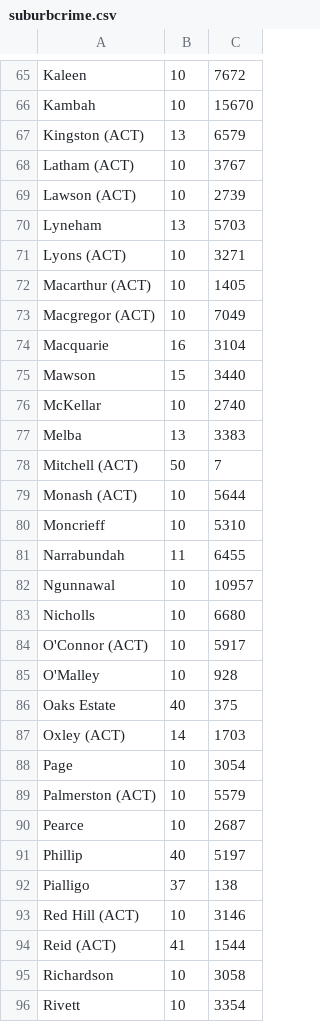
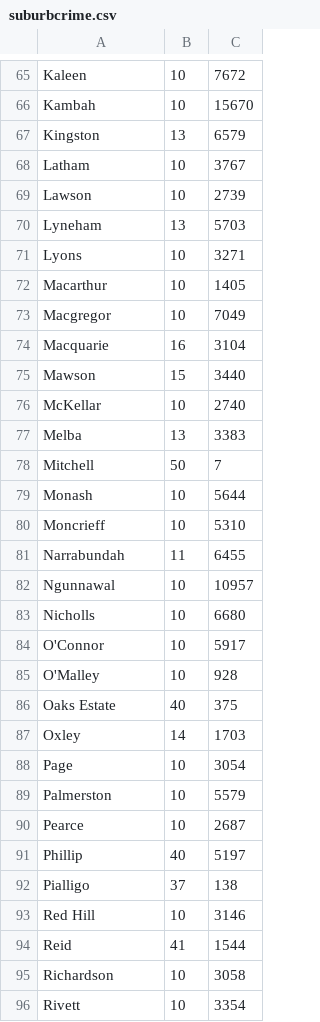
Before and after one commit to LachlanJW/house_price_estimator, a CSV file: ReferenceData/suburbcrime.csv, drawn as a sheet; only a part is shown, gaps mark what is left out; the diff covers the shown part only.

Commit message:
Close to finished adding crime and suburb stats to suburbs to improve house price predictions. Last bug to fix is where a suburb does not have crime data available, line 175 of suburbscores is currently an except

```diff
--- a/ReferenceData/suburbcrime.csv
+++ b/ReferenceData/suburbcrime.csv
@@ -66,9 +66,9 @@ Kaleen,10,7672,
 Kambah,10,15670,
-Kingston (ACT),13,6579,
-Latham (ACT),10,3767,
-Lawson (ACT),10,2739,
+Kingston,13,6579,
+Latham,10,3767,
+Lawson,10,2739,
 Lyneham,13,5703,
-Lyons (ACT),10,3271,
-Macarthur (ACT),10,1405,
-Macgregor (ACT),10,7049,
+Lyons,10,3271,
+Macarthur,10,1405,
+Macgregor,10,7049,
 Macquarie,16,3104,
@@ -77,4 +77,4 @@ McKellar,10,2740,
 Melba,13,3383,
-Mitchell (ACT),50,7,
-Monash (ACT),10,5644,
+Mitchell,50,7,
+Monash,10,5644,
 Moncrieff,10,5310,
@@ -83,8 +83,8 @@ Ngunnawal,10,10957,
 Nicholls,10,6680,
-O'Connor (ACT),10,5917,
+O'Connor,10,5917,
 O'Malley,10,928,
 Oaks Estate,40,375,
-Oxley (ACT),14,1703,
+Oxley,14,1703,
 Page,10,3054,
-Palmerston (ACT),10,5579,
+Palmerston,10,5579,
 Pearce,10,2687,
@@ -92,4 +92,4 @@ Phillip,40,5197,
 Pialligo,37,138,
-Red Hill (ACT),10,3146,
-Reid (ACT),41,1544,
+Red Hill,10,3146,
+Reid,41,1544,
 Richardson,10,3058,
```
Also changed, not shown: 20 edited cells elsewhere in this file, 6 other files.
